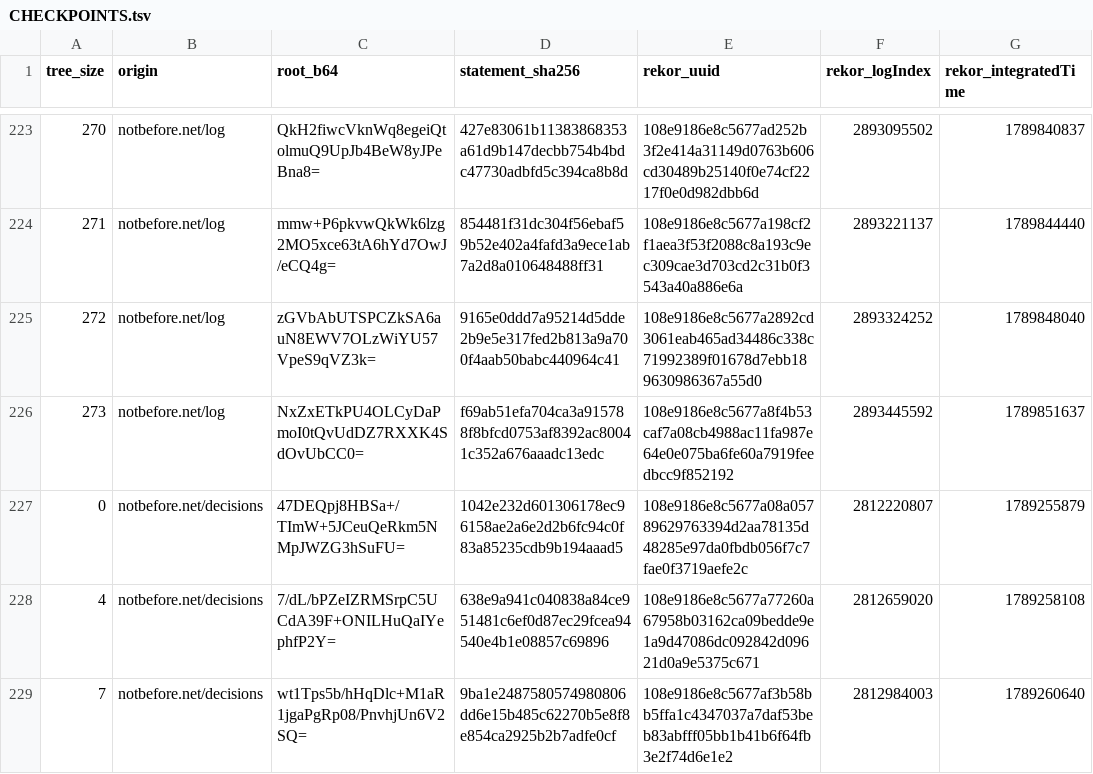
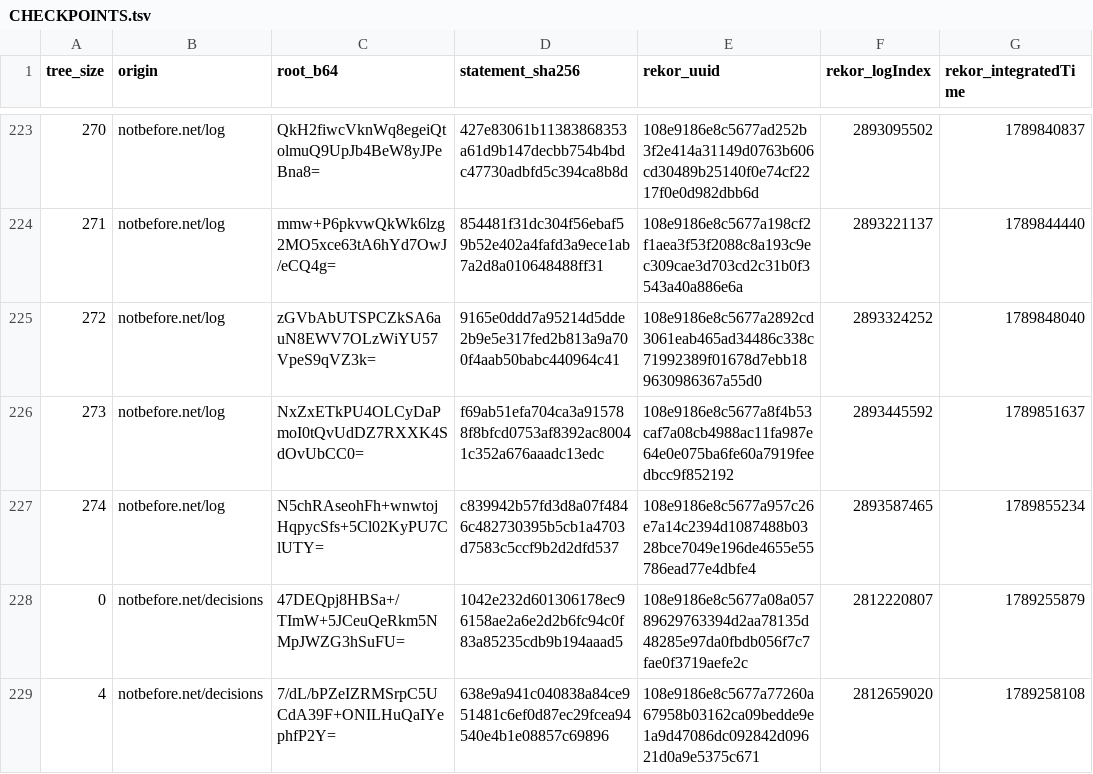
Before and after one commit to docdailey/qrng-beacon-log, a TSV file: CHECKPOINTS.tsv, drawn as a sheet; only a part is shown, gaps mark what is left out; the shorter side is filled out with more unchanged rows.

```diff
--- a/CHECKPOINTS.tsv
+++ b/CHECKPOINTS.tsv
@@ -226,2 +226,3 @@ tree_size	origin	root_b64	statement_sha256	rekor_uuid	rekor_logIndex	rekor_integ
 273	notbefore.net/log	NxZxETkPU4OLCyDaPmoI0tQvUdDZ7RXXK4SdOvUbCC0=	f69ab51efa704ca3a915788f8bfcd0753af8392ac80041c352a676aaadc13edc	108e9186e8c5677a8f4b53caf7a08cb4988ac11fa987e64e0e075ba6fe60a7919feedbcc9f852192	2893445592	1789851637
+274	notbefore.net/log	N5chRAseohFh+wnwtojHqpycSfs+5Cl02KyPU7ClUTY=	c839942b57fd3d8a07f4846c482730395b5cb1a4703d7583c5ccf9b2d2dfd537	108e9186e8c5677a957c26e7a14c2394d1087488b0328bce7049e196de4655e55786ead77e4dbfe4	2893587465	1789855234
 0	notbefore.net/decisions	47DEQpj8HBSa+/TImW+5JCeuQeRkm5NMpJWZG3hSuFU=	1042e232d601306178ec96158ae2a6e2d2b6fc94c0f83a85235cdb9b194aaad5	108e9186e8c5677a08a05789629763394d2aa78135d48285e97da0fbdb056f7c7fae0f3719aefe2c	2812220807	1789255879
```
Also changed, not shown: INDEX.tsv, 5 other files.
